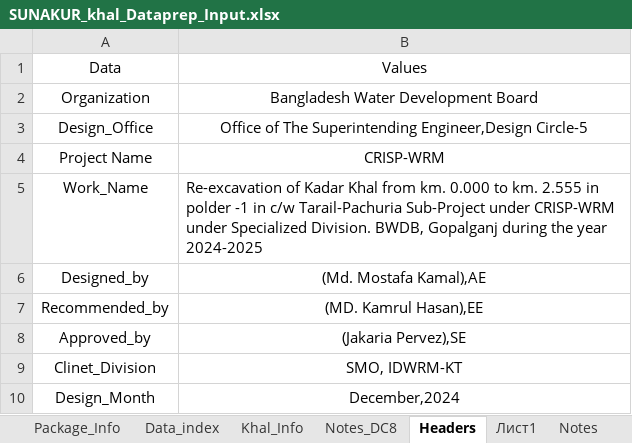
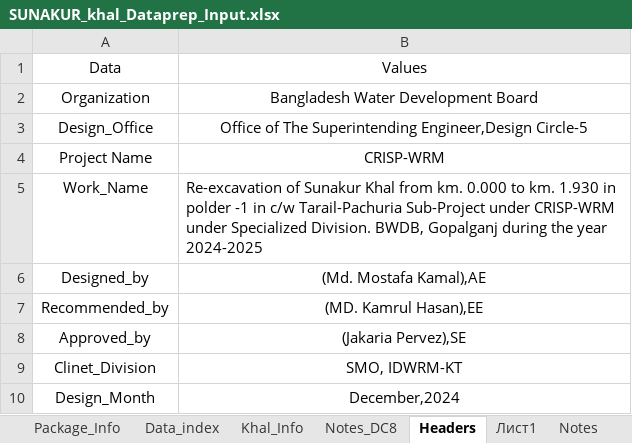
Before and after one commit to design-circle5-design/Design_All_DC_5, an Excel workbook: AEMostofa/Southwest Project/SMO Gopalgonj/Khal/P2/XL OF CROSS SECTION/Sunakur Khal/SUNAKUR_khal_Dataprep_Input.xlsx, sheet Headers, drawn as a sheet; values as stored, in another font and other column widths than the file's, no borders; the diff names each change by its address in the sheet, - before the commit and + after, or states it on an @@ line.

```diff
--- a/AEMostofa/Southwest Project/SMO Gopalgonj/Khal/P2/XL OF CROSS SECTION/Sunakur Khal/SUNAKUR_khal_Dataprep_Input.xlsx (sheet Headers)
+++ b/AEMostofa/Southwest Project/SMO Gopalgonj/Khal/P2/XL OF CROSS SECTION/Sunakur Khal/SUNAKUR_khal_Dataprep_Input.xlsx (sheet Headers)
-B5: Re-excavation of Kadar Khal from km. 0.000 to km. 2.555 in polder…
+B5: Re-excavation of Sunakur Khal from km. 0.000 to km. 1.930 in polder…
```
Also changed, not shown: sheet Raw_Cross_Section_Data, sheet Data_index, sheet Khal_Info, hidden cells, charts or pictures.
